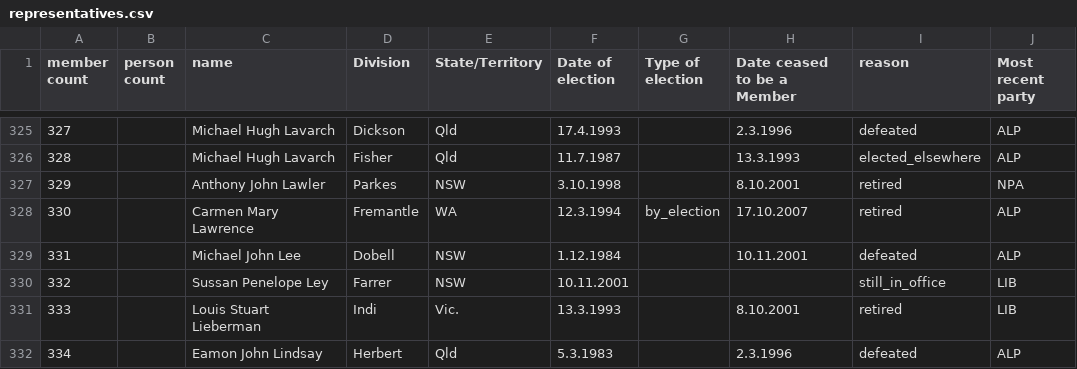
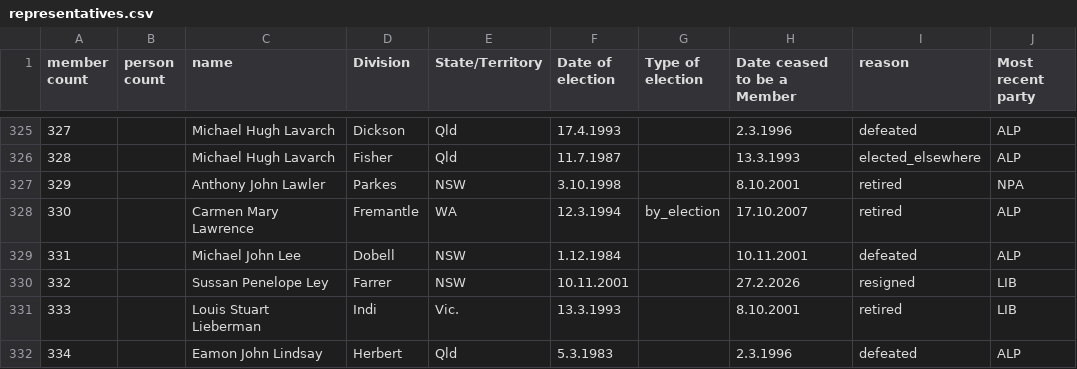
Before and after one commit to openaustralia/openaustralia-parser, a CSV file: data/representatives.csv, drawn as a sheet; only a part is shown, gaps mark what is left out.

Commit message:
Update representatives.csv - Ley resigned
I was going to wait until we knew who would be replacing Ley in the seat of Farrer, but I realised today that the by-election won't be until May, so will go ahead and make this change now.

```diff
--- a/data/representatives.csv
+++ b/data/representatives.csv
@@ -329,3 +329,3 @@ member count,person count,name,Division,State/Territory,Date of election,Type of
 331,,Michael John Lee,Dobell,NSW,1.12.1984,,10.11.2001,defeated,ALP
-332,,Sussan Penelope Ley,Farrer,NSW,10.11.2001,,,still_in_office,LIB
+332,,Sussan Penelope Ley,Farrer,NSW,10.11.2001,,27.2.2026,resigned,LIB
 333,,Louis Stuart Lieberman,Indi,Vic.,13.3.1993,,8.10.2001,retired,LIB
```
